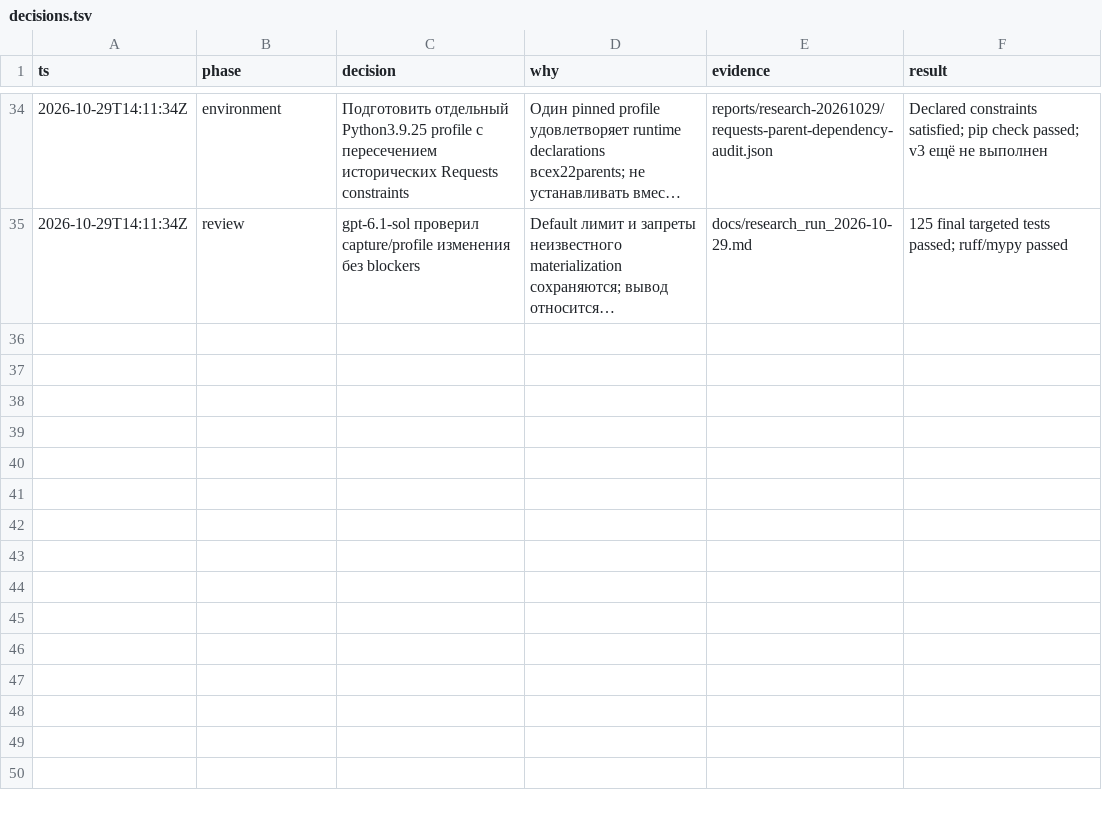
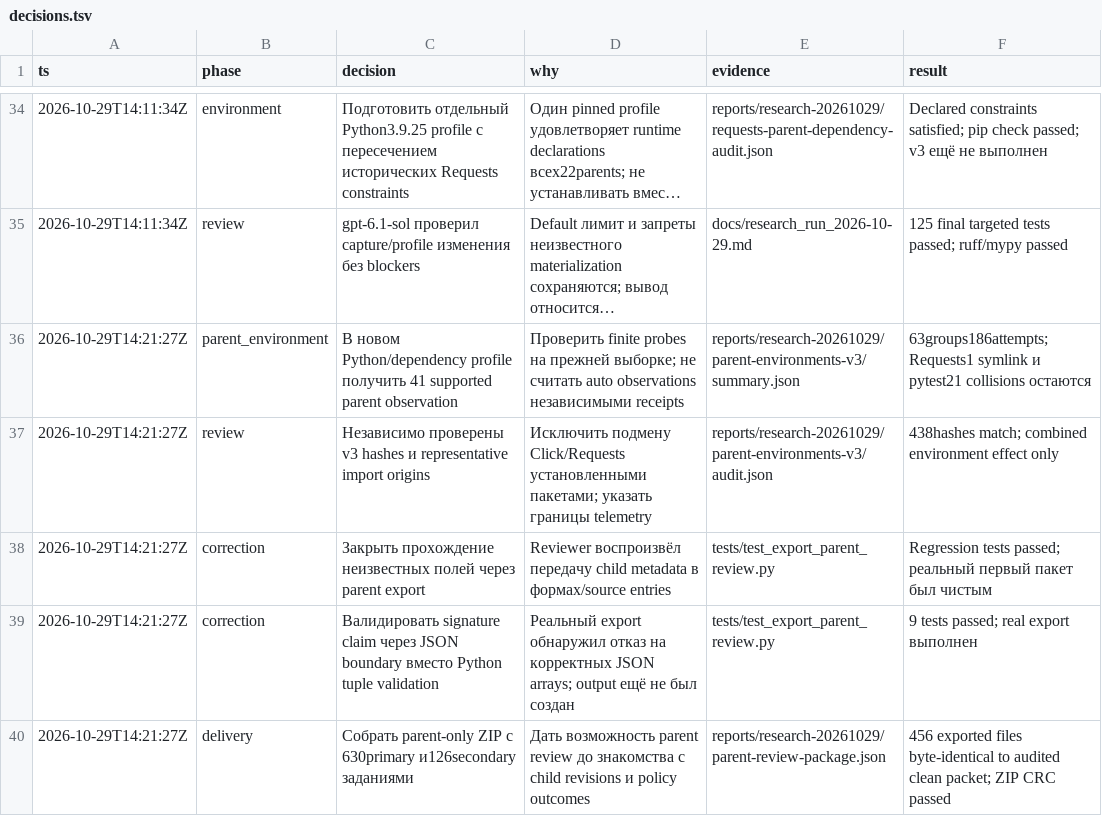
Before and after one commit to Arsik0153/change-aware-memory-invalidation, a TSV file: reports/research-20261029/decisions.tsv, drawn as a sheet; only a part is shown, gaps mark what is left out; long unchanged cells end in …; the diff names each change by its address in the sheet, - before the commit and + after, or states it on an @@ line.

Commit message:
Export parent-only review packets and record historical environment results

```diff
--- a/reports/research-20261029/decisions.tsv
+++ b/reports/research-20261029/decisions.tsv
+row 36: 2026-10-29T14:21:27Z | parent_environment | В новом Python/dependency profile получить 41 supported parent observation | Проверить finite probes на прежней выборке; не считать auto observations независимыми receipts | reports/research-20261029/parent-environments-v3/summary.json | 63groups186attempts; Requests1 symlink и pytest21 collisions остаются
+row 37: 2026-10-29T14:21:27Z | review | Независимо проверены v3 hashes и representative import origins | Исключить подмену Click/Requests установленными пакетами; указать границы telemetry | reports/research-20261029/parent-environments-v3/audit.json | 438hashes match; combined environment effect only
+row 38: 2026-10-29T14:21:27Z | correction | Закрыть прохождение неизвестных полей через parent export | Reviewer воспроизвёл передачу child metadata в формах/source entries | tests/test_export_parent_review.py | Regression tests passed; реальный первый пакет был чистым
+row 39: 2026-10-29T14:21:27Z | correction | Валидировать signature claim через JSON boundary вместо Python tuple validation | Реальный export обнаружил отказ на корректных JSON arrays; output ещё не был создан | tests/test_export_parent_review.py | 9 tests passed; real export выполнен
+row 40: 2026-10-29T14:21:27Z | delivery | Собрать parent-only ZIP с 630primary и126secondary заданиями | Дать возможность parent review до знакомства с child revisions и policy outcomes | reports/research-20261029/parent-review-package.json | 456 exported files byte-identical to audited clean packet; ZIP CRC passed
```
Also changed, not shown: 26 other files.
